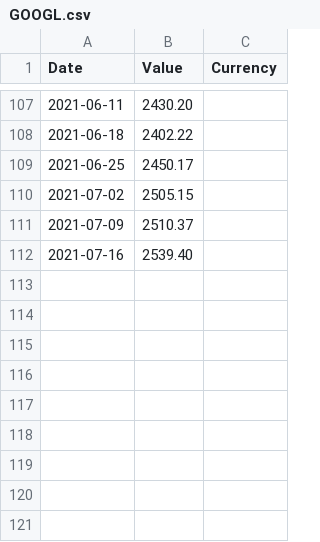
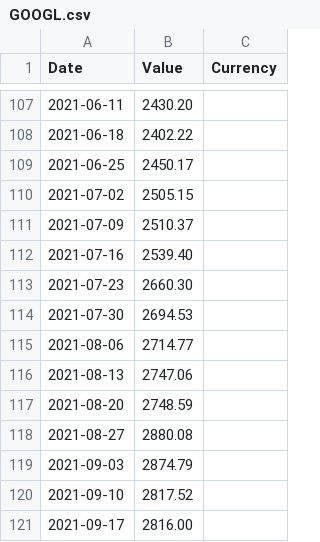
Before and after one commit to FrancisGrignon/invest, a CSV file: src/Web/Invest.MVC/Data/GOOGL.csv, drawn as a sheet; only a part is shown, gaps mark what is left out.

Commit message:
Update values

```diff
--- a/src/Web/Invest.MVC/Data/GOOGL.csv
+++ b/src/Web/Invest.MVC/Data/GOOGL.csv
@@ -112 +112,10 @@
 2021-07-16;2539.40
+2021-07-23;2660.30
+2021-07-30;2694.53
+2021-08-06;2714.77
+2021-08-13;2747.06
+2021-08-20;2748.59
+2021-08-27;2880.08
+2021-09-03;2874.79
+2021-09-10;2817.52
+2021-09-17;2816.00
```
Also changed, not shown: src/Web/Invest.MVC/Data/ABNB.csv, src/Web/Invest.MVC/Data/COST.csv, 8 other files.
